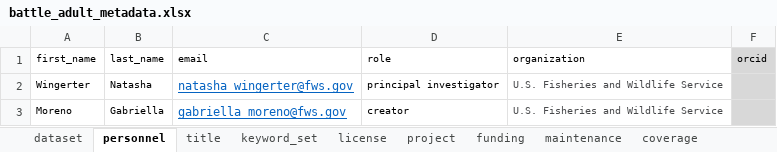
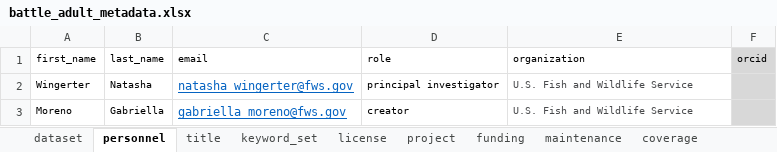
Before and after one commit to SRJPE/jpe-battle-adult-edi, an Excel workbook: data-raw/metadata/battle_adult_metadata.xlsx, sheet personnel, drawn as a sheet; values as stored, in another font and other column widths than the file's, no borders; the diff names each change by its address in the sheet, - before the commit and + after, or states it on an @@ line.

Commit message:
fixes typo in project metadata

```diff
--- a/data-raw/metadata/battle_adult_metadata.xlsx (sheet personnel)
+++ b/data-raw/metadata/battle_adult_metadata.xlsx (sheet personnel)
-E2:E3 (organization): U.S. Fisheries and Wildlife Service
+E2:E3 (organization): U.S. Fish and Wildlife Service
```
